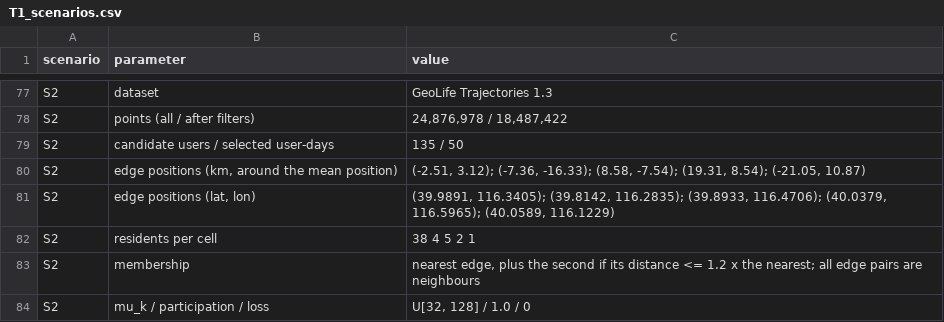
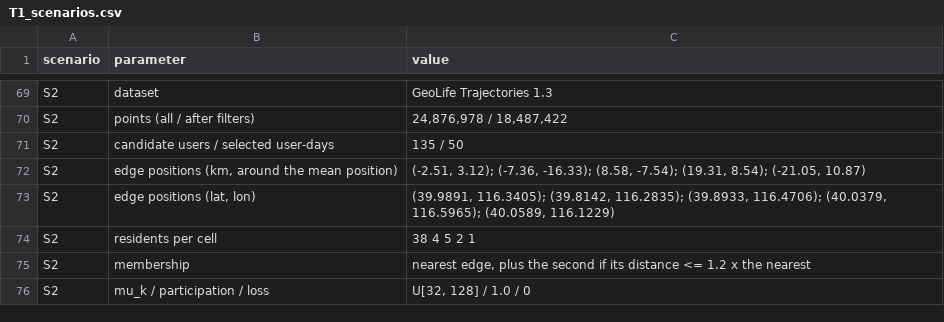
Before and after one commit to MakerDev/driftgate, a CSV file: journal_expansion/artifacts/driftgate_tmc_r6/tables/T1_scenarios.csv, drawn as a sheet; only a part is shown, gaps mark what is left out; the diff covers the shown part only.

```diff
--- a/journal_expansion/artifacts/driftgate_tmc_r6/tables/T1_scenarios.csv
+++ b/journal_expansion/artifacts/driftgate_tmc_r6/tables/T1_scenarios.csv
@@ -82,3 +74,3 @@ S2,"edge positions (lat, lon)","(39.9891, 116.3405); (39.8142, 116.2835); (39.89
 S2,residents per cell,38 4 5 2 1
-S2,membership,"nearest edge, plus the second if its distance <= 1.2 x the nearest; all edge pairs are neighbours"
+S2,membership,"nearest edge, plus the second if its distance <= 1.2 x the nearest"
 S2,mu_k / participation / loss,"U[32, 128] / 1.0 / 0"
```
Also changed, not shown: 1 added row, 9 removed rows and 9 edited cells elsewhere in this file, journal_expansion/artifacts/driftgate_tmc_r6/tables/T2_main_results.csv, journal_expansion/artifacts/driftgate_tmc_r6/tables/T3a_extra_metrics.csv, 21 other files.
